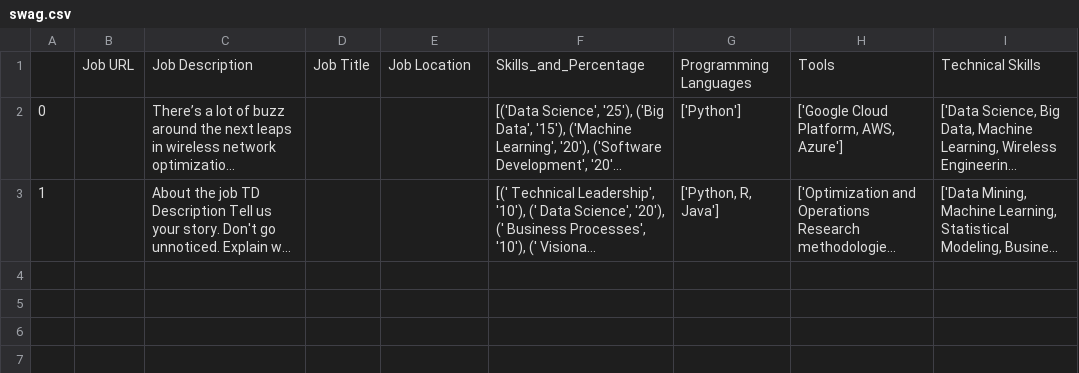
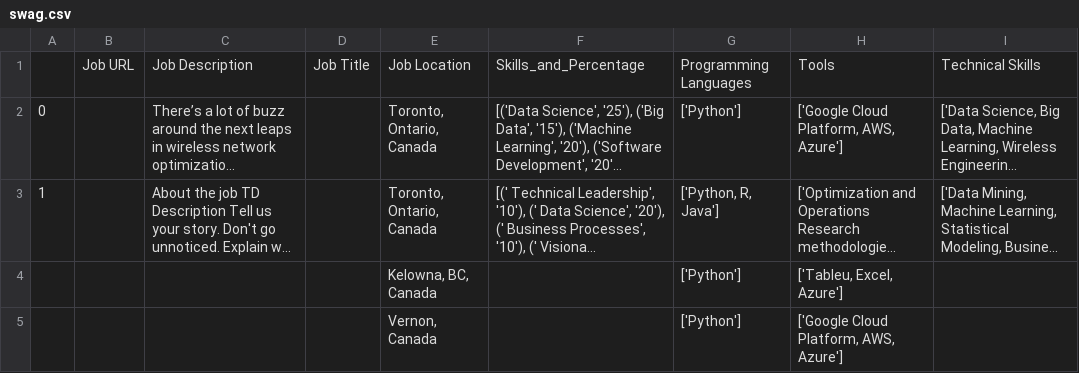
Before and after one commit to sahaavi/Job-to-Skill, a CSV file: job_skill/swag.csv, drawn as a sheet; long unchanged cells end in …; the diff names each change by its address in the sheet, - before the commit and + after, or states it on an @@ line.

```diff
--- a/job_skill/swag.csv
+++ b/job_skill/swag.csv
-E2:E3: (empty)
+E2:E3: Toronto, Ontario, Canada
+row 4:  |  |  |  | Kelowna, BC, Canada |  | ['Python'] | ['Tableu, Excel, Azure']
+row 5:  |  |  |  | Vernon, Canada |  | ['Python'] | ['Google Cloud Platform, AWS, Azure']
```
Also changed, not shown: 2 other files.
